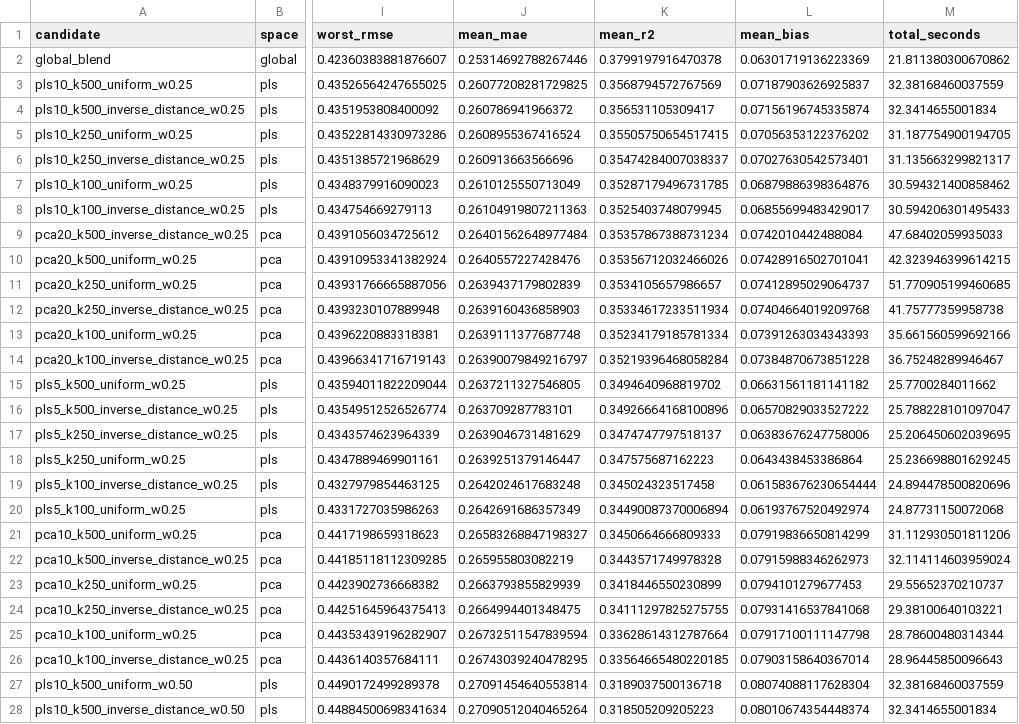
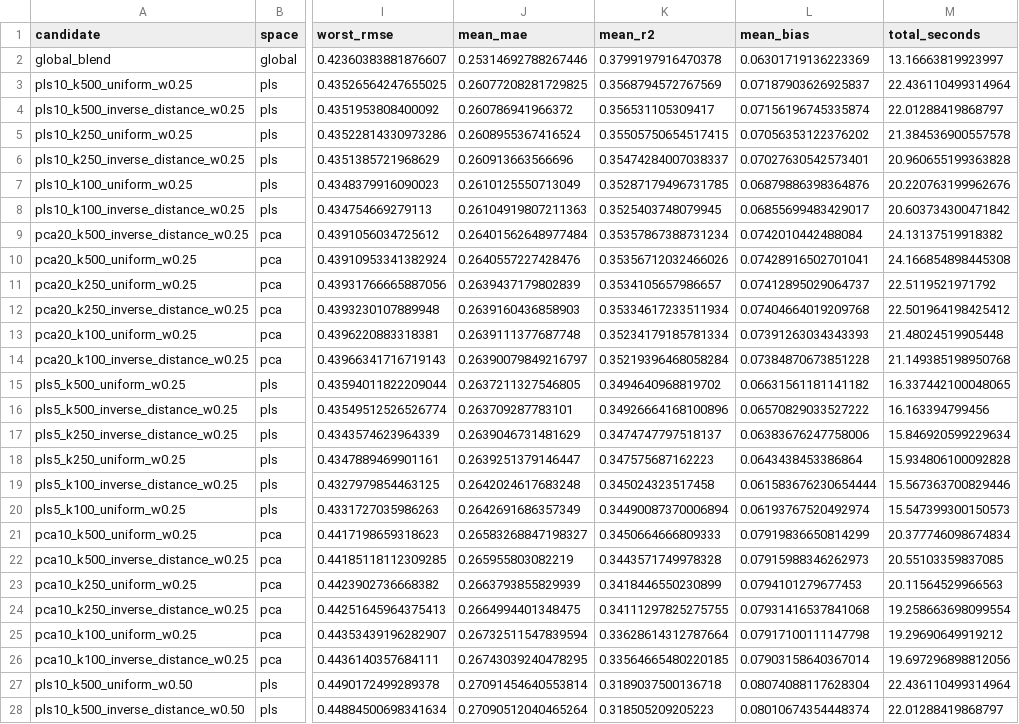
Before and after one commit to ykram051/TSP-Fertilizer-ML, a CSV file: reports/jitl_soft_sensor_artifacts/candidate_summary.csv, drawn as a sheet; only a part is shown, gaps mark what is left out; the diff covers the shown part only; the diff names each change by its address in the sheet, - before the commit and + after, or states it on an @@ line.

```diff
--- a/reports/jitl_soft_sensor_artifacts/candidate_summary.csv
+++ b/reports/jitl_soft_sensor_artifacts/candidate_summary.csv
-M2 (total_seconds): 21.811380300670862
+M2 (total_seconds): 13.16663819923997
-M3 (total_seconds): 32.38168460037559
+M3 (total_seconds): 22.436110499314964
-M4 (total_seconds): 32.3414655001834
+M4 (total_seconds): 22.01288419868797
-M5 (total_seconds): 31.187754900194705
+M5 (total_seconds): 21.384536900557578
-M6 (total_seconds): 31.135663299821317
+M6 (total_seconds): 20.960655199363828
-M7 (total_seconds): 30.594321400858462
+M7 (total_seconds): 20.220763199962676
-M8 (total_seconds): 30.594206301495433
+M8 (total_seconds): 20.603734300471842
-M9 (total_seconds): 47.68402059935033
+M9 (total_seconds): 24.13137519918382
-M10 (total_seconds): 42.323946399614215
+M10 (total_seconds): 24.166854898445308
-M11 (total_seconds): 51.770905199460685
+M11 (total_seconds): 22.5119521971792
-M12 (total_seconds): 41.75777359958738
+M12 (total_seconds): 22.501964198425412
-M13 (total_seconds): 35.661560599692166
+M13 (total_seconds): 21.48024519905448
-M14 (total_seconds): 36.75248289946467
+M14 (total_seconds): 21.149385198950768
-M15 (total_seconds): 25.7700284011662
+M15 (total_seconds): 16.337442100048065
-M16 (total_seconds): 25.788228101097047
+M16 (total_seconds): 16.163394799456
-M17 (total_seconds): 25.206450602039695
+M17 (total_seconds): 15.846920599229634
-M18 (total_seconds): 25.236698801629245
+M18 (total_seconds): 15.934806100092828
-M19 (total_seconds): 24.894478500820696
+M19 (total_seconds): 15.567363700829446
-M20 (total_seconds): 24.87731150072068
+M20 (total_seconds): 15.547399300150573
-M21 (total_seconds): 31.112930501811206
+M21 (total_seconds): 20.377746098674834
-M22 (total_seconds): 32.114114603959024
+M22 (total_seconds): 20.55103359837085
-M23 (total_seconds): 29.55652370210737
+M23 (total_seconds): 20.11564529966563
-M24 (total_seconds): 29.38100640103221
+M24 (total_seconds): 19.258663698099554
-M25 (total_seconds): 28.78600480314344
+M25 (total_seconds): 19.29690649919212
-M26 (total_seconds): 28.96445850096643
+M26 (total_seconds): 19.697296898812056
-M27 (total_seconds): 32.38168460037559
+M27 (total_seconds): 22.436110499314964
-M28 (total_seconds): 32.3414655001834
+M28 (total_seconds): 22.01288419868797
```
Also changed, not shown: 70 edited cells elsewhere in this file, reports/jitl_soft_sensor_artifacts/fold_results.csv, reports/jitl_soft_sensor_artifacts/selection.csv, 49 other files.
